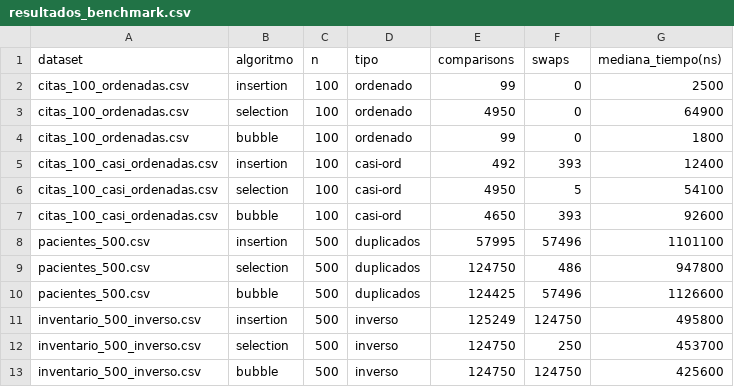
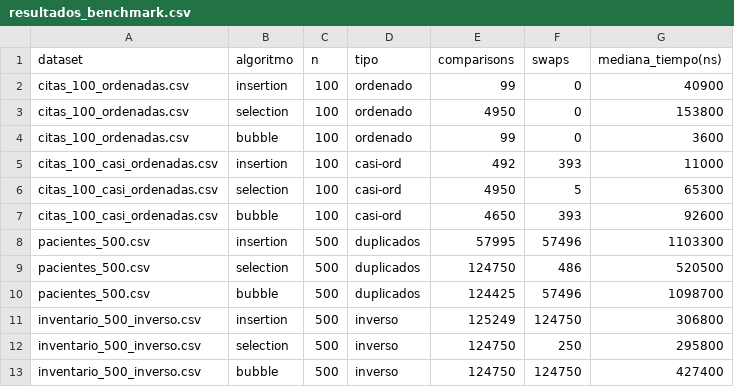
Before and after one commit to cristhiandavila1938/APE-comparacion, a CSV file: data/resultados_benchmark.csv, drawn as a sheet.

```diff
--- a/data/resultados_benchmark.csv
+++ b/data/resultados_benchmark.csv
@@ -1,13 +1,13 @@
 dataset;algoritmo;n;tipo;comparisons;swaps;mediana_tiempo(ns)
-citas_100_ordenadas.csv;insertion;100;ordenado;99;0;2500
-citas_100_ordenadas.csv;selection;100;ordenado;4950;0;64900
-citas_100_ordenadas.csv;bubble;100;ordenado;99;0;1800
-citas_100_casi_ordenadas.csv;insertion;100;casi-ord;492;393;12400
-citas_100_casi_ordenadas.csv;selection;100;casi-ord;4950;5;54100
+citas_100_ordenadas.csv;insertion;100;ordenado;99;0;40900
+citas_100_ordenadas.csv;selection;100;ordenado;4950;0;153800
+citas_100_ordenadas.csv;bubble;100;ordenado;99;0;3600
+citas_100_casi_ordenadas.csv;insertion;100;casi-ord;492;393;11000
+citas_100_casi_ordenadas.csv;selection;100;casi-ord;4950;5;65300
 citas_100_casi_ordenadas.csv;bubble;100;casi-ord;4650;393;92600
-pacientes_500.csv;insertion;500;duplicados;57995;57496;1101100
-pacientes_500.csv;selection;500;duplicados;124750;486;947800
-pacientes_500.csv;bubble;500;duplicados;124425;57496;1126600
-inventario_500_inverso.csv;insertion;500;inverso;125249;124750;495800
-inventario_500_inverso.csv;selection;500;inverso;124750;250;453700
-inventario_500_inverso.csv;bubble;500;inverso;124750;124750;425600
+pacientes_500.csv;insertion;500;duplicados;57995;57496;1103300
+pacientes_500.csv;selection;500;duplicados;124750;486;520500
+pacientes_500.csv;bubble;500;duplicados;124425;57496;1098700
+inventario_500_inverso.csv;insertion;500;inverso;125249;124750;306800
+inventario_500_inverso.csv;selection;500;inverso;124750;250;295800
+inventario_500_inverso.csv;bubble;500;inverso;124750;124750;427400
```
Also changed, not shown: data/citas_100_ordenadas.csv, 2 other files.
